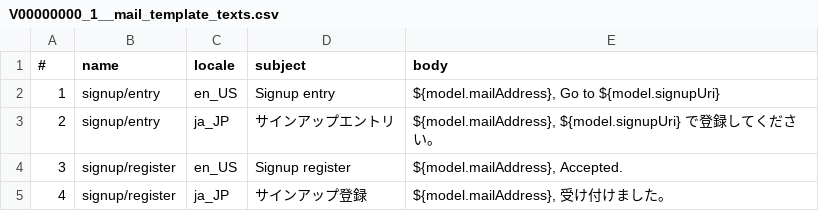
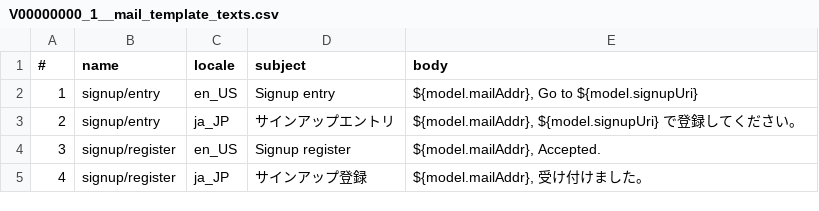
Before and after one commit to agwlvssainokuni/springapp, a CSV file: common/src/main/resources/db/migration/V00000000_1__mail_template_texts.csv, drawn as a sheet.

Commit message:
common * メール送信機能。

```diff
--- a/common/src/main/resources/db/migration/V00000000_1__mail_template_texts.csv
+++ b/common/src/main/resources/db/migration/V00000000_1__mail_template_texts.csv
@@ -1,5 +1,5 @@
 #,name,locale,subject,body
-1,signup/entry,en_US,Signup entry,"${model.mailAddress}, Go to ${model.signupUri}"
-2,signup/entry,ja_JP,サインアップエントリ,"${model.mailAddress}, ${model.signupUri} で登録してください。"
-3,signup/register,en_US,Signup register,"${model.mailAddress}, Accepted."
-4,signup/register,ja_JP,サインアップ登録,"${model.mailAddress}, 受け付けました。"
+1,signup/entry,en_US,Signup entry,"${model.mailAddr}, Go to ${model.signupUri}"
+2,signup/entry,ja_JP,サインアップエントリ,"${model.mailAddr}, ${model.signupUri} で登録してください。"
+3,signup/register,en_US,Signup register,"${model.mailAddr}, Accepted."
+4,signup/register,ja_JP,サインアップ登録,"${model.mailAddr}, 受け付けました。"
```
Also changed, not shown: 1 other file.
